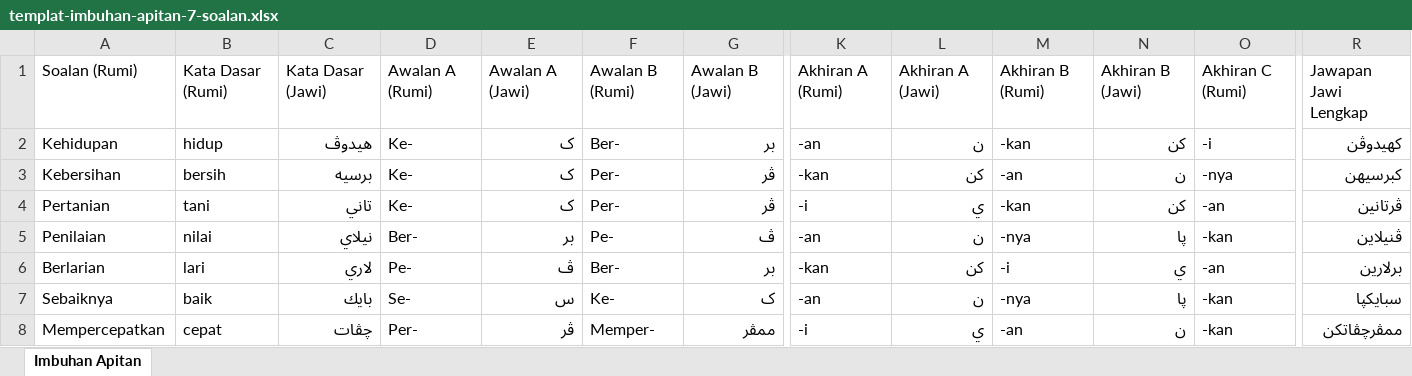
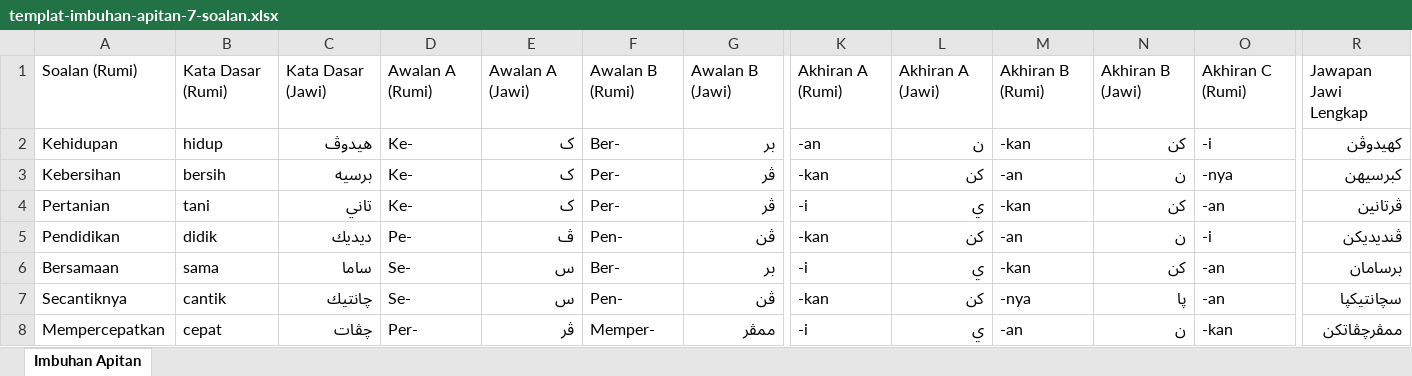
Before and after one commit to ilmuverseipg/ilmuverse, an Excel workbook: public/templates/templat-imbuhan-apitan-7-soalan.xlsx, sheet Imbuhan Apitan, drawn as a sheet; only a part is shown, gaps mark what is left out; values as stored, in another font and other column widths than the file's, no borders; removed rows and columns are numbered as before the commit, all else as after; rows hold the shown columns only; the diff covers the shown part only; the diff names each change by its address in the sheet, - before the commit and + after, or states it on an @@ line.

```diff
--- a/public/templates/templat-imbuhan-apitan-7-soalan.xlsx (sheet Imbuhan Apitan)
+++ b/public/templates/templat-imbuhan-apitan-7-soalan.xlsx (sheet Imbuhan Apitan)
-row 5: Penilaian | nilai | نيلاي | Ber- | بر | Pe- | ڤ | -an | ن | -nya | ڽا | -kan | ڤنيلاين
+row 5: Pendidikan | didik | ديديك | Pe- | ڤ | Pen- | ڤن | -kan | كن | -an | ن | -i | ڤنديديكن
-A6: Berlarian
+A6: Bersamaan
-B6: lari
+B6: sama
-C6: لاري
+C6: ساما
-D6: Pe-
+D6: Se-
-E6: ڤ
+E6: س
-K6: -kan
+K6: -i
-L6: كن
+L6: ي
-M6: -i
+M6: -kan
-N6: ي
+N6: كن
-R6: برلارين
+R6: برسامان
-A7: Sebaiknya
+A7: Secantiknya
-B7: baik
+B7: cantik
-C7: بايك
+C7: چانتيك
-F7: Ke-
+F7: Pen-
-G7: ک
+G7: ڤن
-K7: -an
+K7: -kan
-L7: ن
+L7: كن
-O7: -kan
+O7: -an
-R7: سبايكڽا
+R7: سچانتيكڽا
```
Also changed, not shown: 1 edited cell elsewhere in this sheet.
